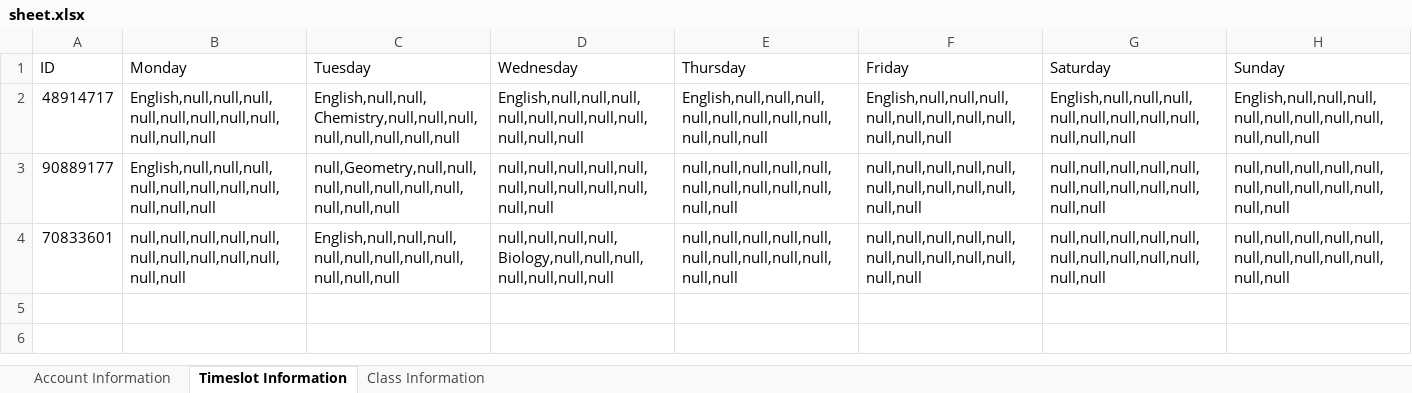
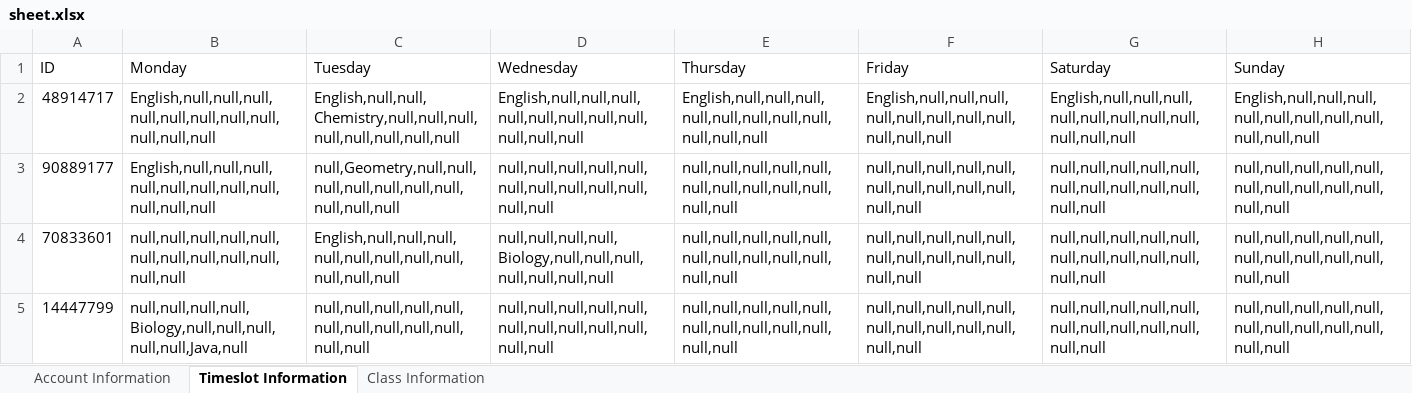
Before and after one commit to Thomsonl/Scheduler, an Excel workbook: EducationalScheduler/src/main/resources/sheet.xlsx, sheet Timeslot Information, drawn as a sheet; values as stored, in another font and other column widths than the file's, no borders; the diff names each change by its address in the sheet, - before the commit and + after, or states it on an @@ line.

```diff
--- a/EducationalScheduler/src/main/resources/sheet.xlsx (sheet Timeslot Information)
+++ b/EducationalScheduler/src/main/resources/sheet.xlsx (sheet Timeslot Information)
+row 5: 14447799 | null,null,null,null,Biology,null,null,null,null,null,Java,null | null,null,null,null,null,null,null,null,null,null,null,null | null,null,null,null,null,null,null,null,null,null,null,null | null,null,null,null,null,null,null,null,null,null,null,null | null,null,null,null,null,null,null,null,null,null,null,null | null,null,null,null,null,null,null,null,null,null,null,null | null,null,null,null,null,null,null,null,null,null,null,null
```
Also changed, not shown: sheet Account Information, sheet Class Information, EducationalScheduler/target/classes/sheet.xlsx, 3 other files.
